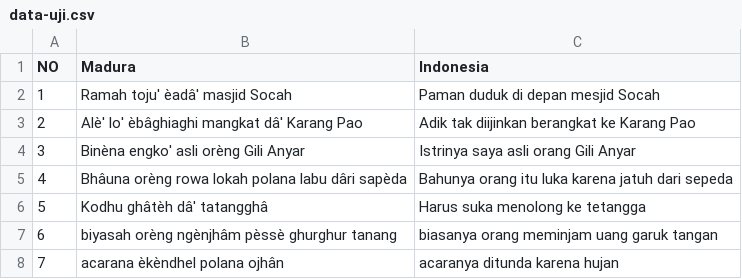
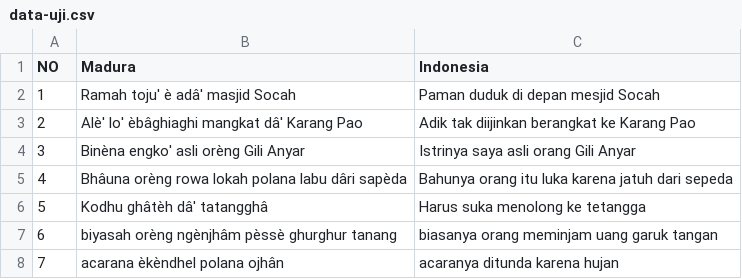
Before and after one commit to ThoriqFathu/skripsi, a CSV file: data-uji.csv, drawn as a sheet; only a part is shown.

Commit message:
Update data-uji.csv

```diff
--- a/data-uji.csv
+++ b/data-uji.csv
@@ -1,3 +1,3 @@
 NO,Madura,Indonesia
-1,Ramah toju' èadâ' masjid Socah,Paman duduk di depan mesjid Socah
+1,Ramah toju' è adâ' masjid Socah,Paman duduk di depan mesjid Socah
 2,Alè' lo' èbâghiaghi mangkat dâ' Karang Pao,Adik tak diijinkan berangkat ke Karang Pao
```
